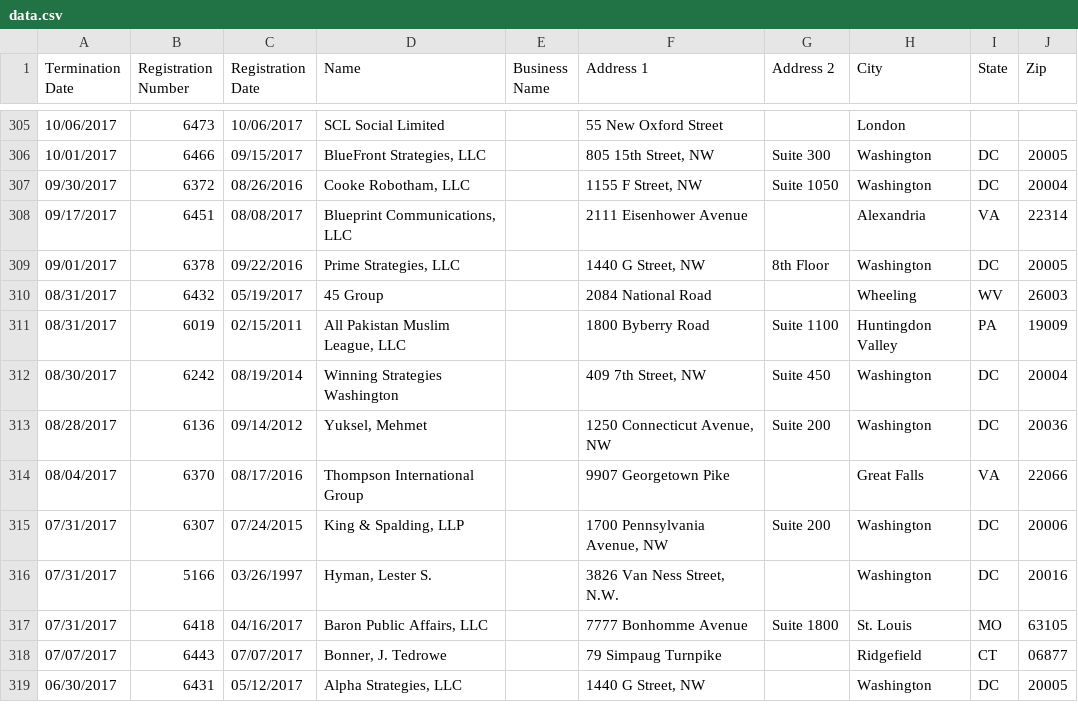
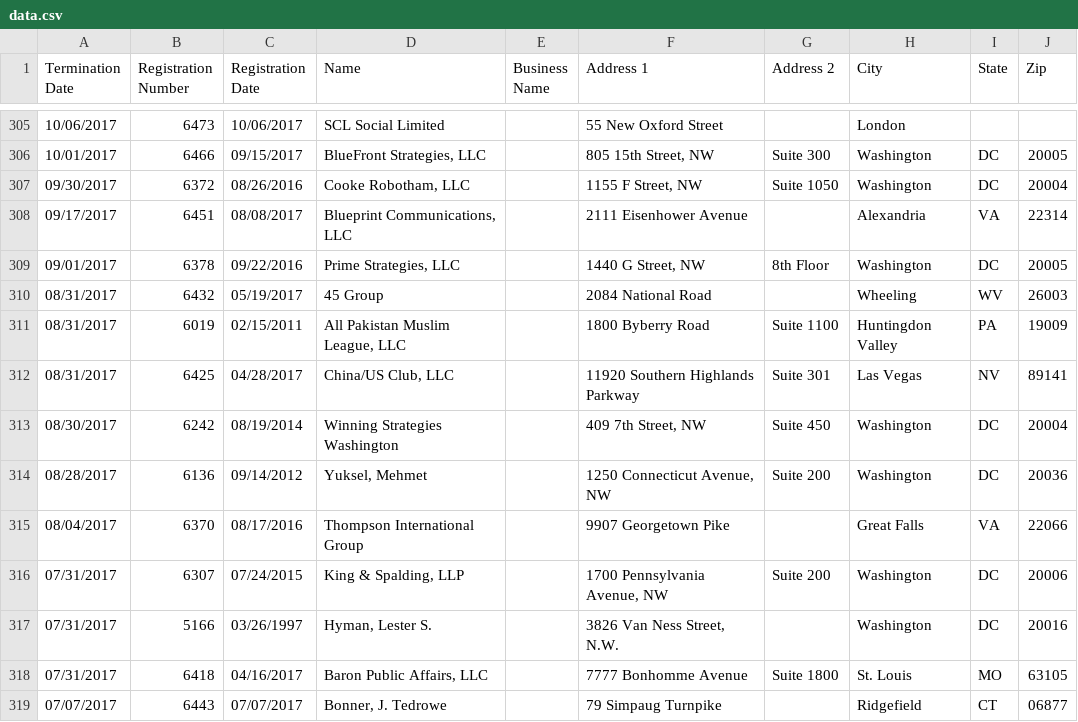
Before and after one commit to markschaver/FARA-Terminated, a CSV file: data.csv, drawn as a sheet; only a part is shown, gaps mark what is left out; the shorter side is filled out with more unchanged rows.

Commit message:
Flat: latest data (2021-08-27T08:23:45.598Z) {   "date": "2021-08-27T08:23:45.598Z",   "files": [     {       "name": "data.csv",       "deltaBytes": 6116,       "source": "https://efile.fara.gov/api/v1/Registrants/csv/Terminated"     }   ] }

```diff
--- a/data.csv
+++ b/data.csv
@@ -311,2 +311,3 @@
 "08/31/2017","6019","02/15/2011","All Pakistan Muslim League, LLC","","1800 Byberry Road","Suite 1100","Huntingdon Valley","PA","19009"
+"08/31/2017","6425","04/28/2017","China/US Club, LLC","","11920 Southern Highlands Parkway","Suite 301","Las Vegas","NV","89141"
 "08/30/2017","6242","08/19/2014","Winning Strategies Washington","","409 7th Street, NW","Suite 450","Washington","DC","20004"
```
